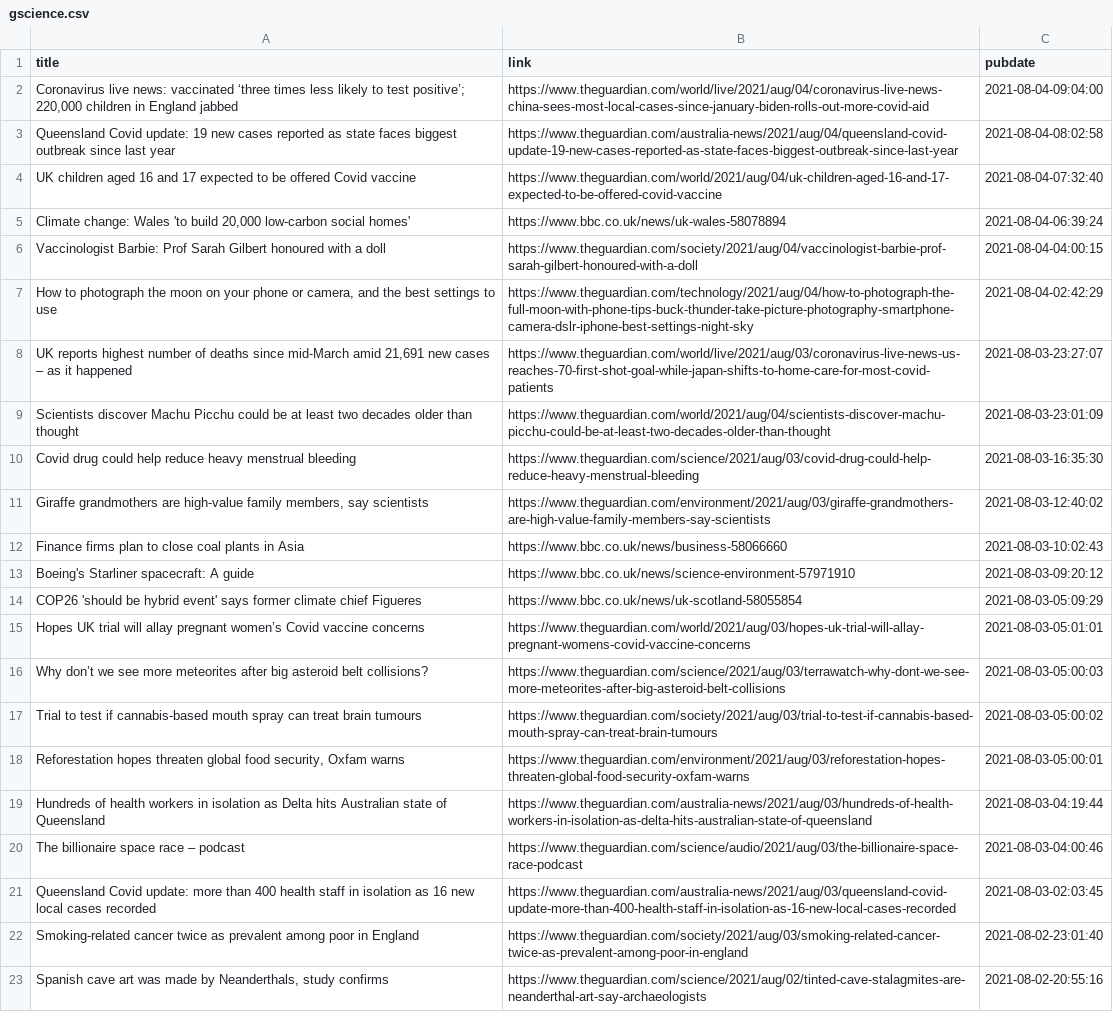
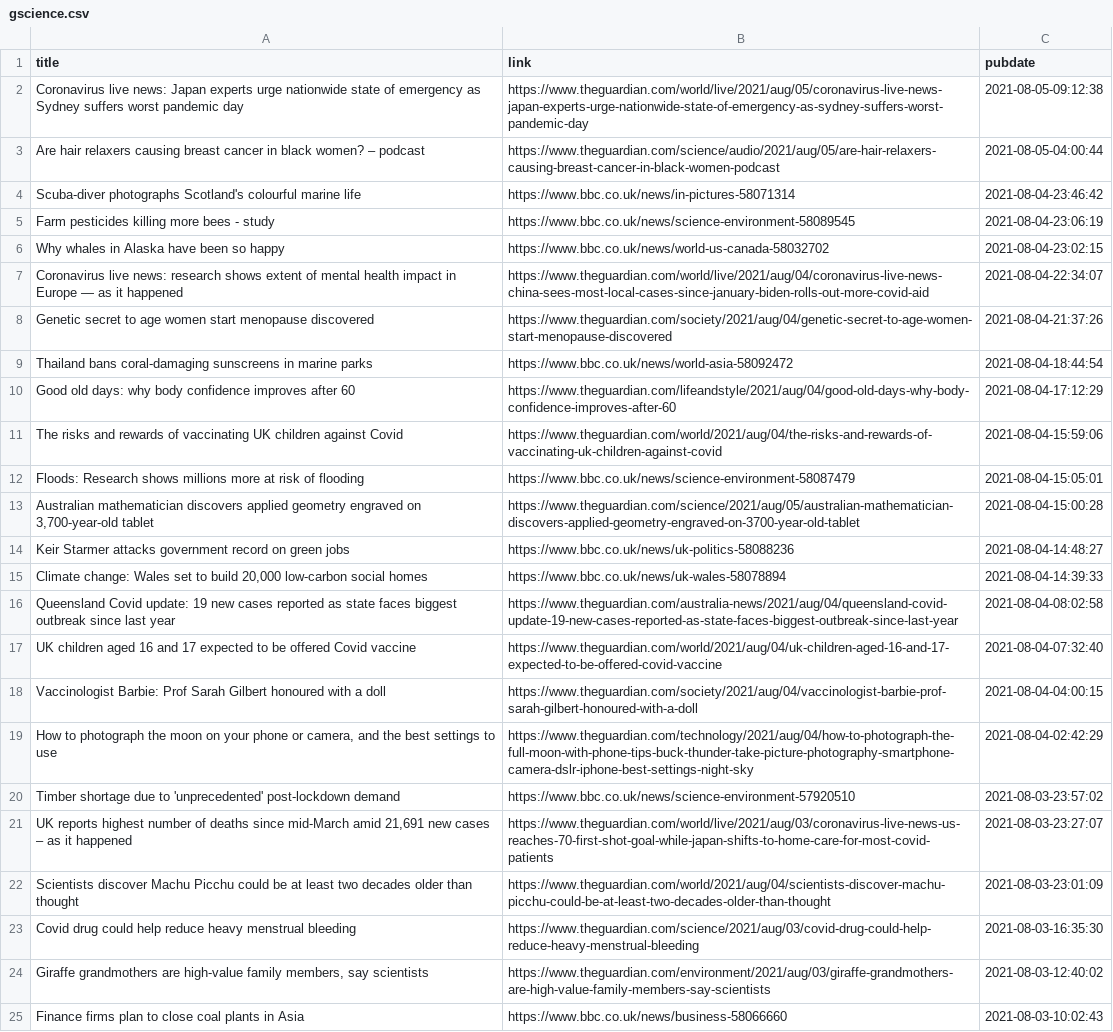
Before and after one commit to jrdmb/ghatest, a CSV file: gscience.csv, drawn as a sheet; only a part is shown; the shorter side is filled out with more unchanged rows.

```diff
--- a/gscience.csv
+++ b/gscience.csv
@@ -1,8 +1,21 @@
 title,link,pubdate
-"Coronavirus live news: vaccinated ‘three times less likely to test positive’; 220,000 children in England jabbed",https://www.theguardian.com/world/live/2021/aug/04/coronavirus-live-news-china-sees-most-local-cases-since-january-biden-rolls-out-more-covid-aid,2021-08-04-09:04:00
+Coronavirus live news: Japan experts urge nationwide state of emergency as Sydney suffers worst pandemic day,https://www.theguardian.com/world/live/2021/aug/05/coronavirus-live-news-japan-experts-urge-nationwide-state-of-emergency-as-sydney-suffers-worst-pandemic-day,2021-08-05-09:12:38
+Are hair relaxers causing breast cancer in black women? – podcast,https://www.theguardian.com/science/audio/2021/aug/05/are-hair-relaxers-causing-breast-cancer-in-black-women-podcast,2021-08-05-04:00:44
+Scuba-diver photographs Scotland's colourful marine life,https://www.bbc.co.uk/news/in-pictures-58071314,2021-08-04-23:46:42
+Farm pesticides killing more bees - study,https://www.bbc.co.uk/news/science-environment-58089545,2021-08-04-23:06:19
+Why whales in Alaska have been so happy,https://www.bbc.co.uk/news/world-us-canada-58032702,2021-08-04-23:02:15
+Coronavirus live news: research shows extent of mental health impact in Europe — as it happened,https://www.theguardian.com/world/live/2021/aug/04/coronavirus-live-news-china-sees-most-local-cases-since-january-biden-rolls-out-more-covid-aid,2021-08-04-22:34:07
+Genetic secret to age women start menopause discovered,https://www.theguardian.com/society/2021/aug/04/genetic-secret-to-age-women-start-menopause-discovered,2021-08-04-21:37:26
+Thailand bans coral-damaging sunscreens in marine parks,https://www.bbc.co.uk/news/world-asia-58092472,2021-08-04-18:44:54
+Good old days: why body confidence improves after 60,https://www.theguardian.com/lifeandstyle/2021/aug/04/good-old-days-why-body-confidence-improves-after-60,2021-08-04-17:12:29
+The risks and rewards of vaccinating UK children against Covid,https://www.theguardian.com/world/2021/aug/04/the-risks-and-rewards-of-vaccinating-uk-children-against-covid,2021-08-04-15:59:06
+Floods: Research shows millions more at risk of flooding,https://www.bbc.co.uk/news/science-environment-58087479,2021-08-04-15:05:01
+"Australian mathematician discovers applied geometry engraved on 3,700-year-old tablet",https://www.theguardian.com/science/2021/aug/05/australian-mathematician-discovers-applied-geometry-engraved-on-3700-year-old-tablet,2021-08-04-15:00:28
+Keir Starmer attacks government record on green jobs,https://www.bbc.co.uk/news/uk-politics-58088236,2021-08-04-14:48:27
+"Climate change: Wales set to build 20,000 low-carbon social homes",https://www.bbc.co.uk/news/uk-wales-58078894,2021-08-04-14:39:33
 Queensland Covid update: 19 new cases reported as state faces biggest outbreak since last year,https://www.theguardian.com/australia-news/2021/aug/04/queensland-covid-update-19-new-cases-reported-as-state-faces-biggest-outbreak-since-last-year,2021-08-04-08:02:58
 UK children aged 16 and 17 expected to be offered Covid vaccine,https://www.theguardian.com/world/2021/aug/04/uk-children-aged-16-and-17-expected-to-be-offered-covid-vaccine,2021-08-04-07:32:40
-"Climate change: Wales 'to build 20,000 low-carbon social homes'",https://www.bbc.co.uk/news/uk-wales-58078894,2021-08-04-06:39:24
 Vaccinologist Barbie: Prof Sarah Gilbert honoured with a doll,https://www.theguardian.com/society/2021/aug/04/vaccinologist-barbie-prof-sarah-gilbert-honoured-with-a-doll,2021-08-04-04:00:15
 "How to photograph the moon on your phone or camera, and the best settings to use",https://www.theguardian.com/technology/2021/aug/04/how-to-photograph-the-full-moon-with-phone-tips-buck-thunder-take-picture-photography-smartphone-camera-dslr-iphone-best-settings-night-sky,2021-08-04-02:42:29
+Timber shortage due to 'unprecedented' post-lockdown demand,https://www.bbc.co.uk/news/science-environment-57920510,2021-08-03-23:57:02
 "UK reports highest number of deaths since mid-March amid 21,691 new cases – as it happened",https://www.theguardian.com/world/live/2021/aug/03/coronavirus-live-news-us-reaches-70-first-shot-goal-while-japan-shifts-to-home-care-for-most-covid-patients,2021-08-03-23:27:07
```
Also changed, not shown: 1 other file.
